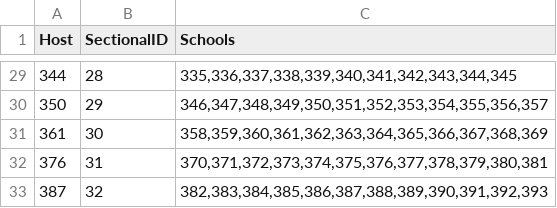
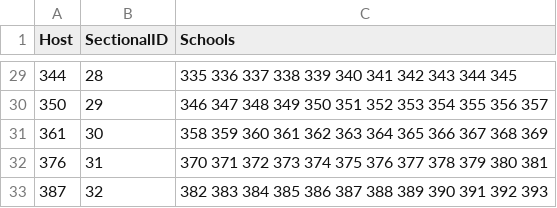
Before and after one commit to alecgilles/CS360-Team4-Project, a CSV file: CS360-Team4-Project/Sectionals.csv, drawn as a sheet; only a part is shown, gaps mark what is left out; the diff covers the shown part only.

```diff
--- a/CS360-Team4-Project/Sectionals.csv
+++ b/CS360-Team4-Project/Sectionals.csv
@@ -29,5 +29,5 @@
-344,28,"335,336,337,338,339,340,341,342,343,344,345"
-350,29,"346,347,348,349,350,351,352,353,354,355,356,357"
-361,30,"358,359,360,361,362,363,364,365,366,367,368,369"
-376,31,"370,371,372,373,374,375,376,377,378,379,380,381"
-387,32,"382,383,384,385,386,387,388,389,390,391,392,393"
+344,28,335 336 337 338 339 340 341 342 343 344 345
+350,29,346 347 348 349 350 351 352 353 354 355 356 357
+361,30,358 359 360 361 362 363 364 365 366 367 368 369
+376,31,370 371 372 373 374 375 376 377 378 379 380 381
+387,32,382 383 384 385 386 387 388 389 390 391 392 393
```
Also changed, not shown: 27 edited cells elsewhere in this file, CS360-Team4-Project/Regionals.csv, 13 other files.
